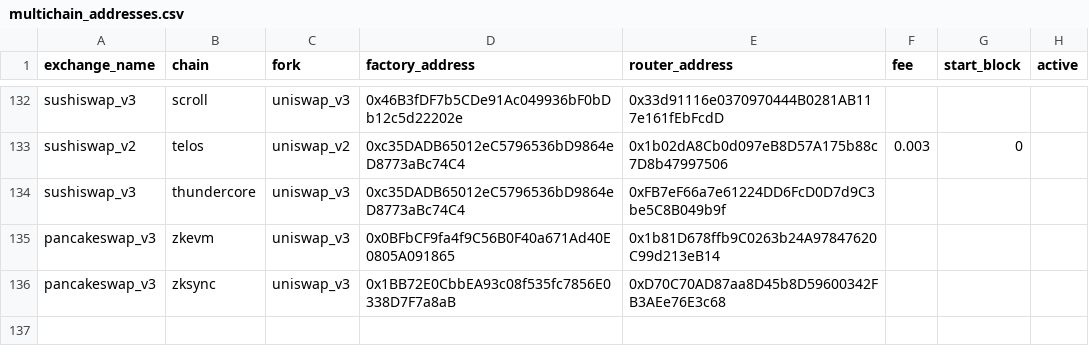
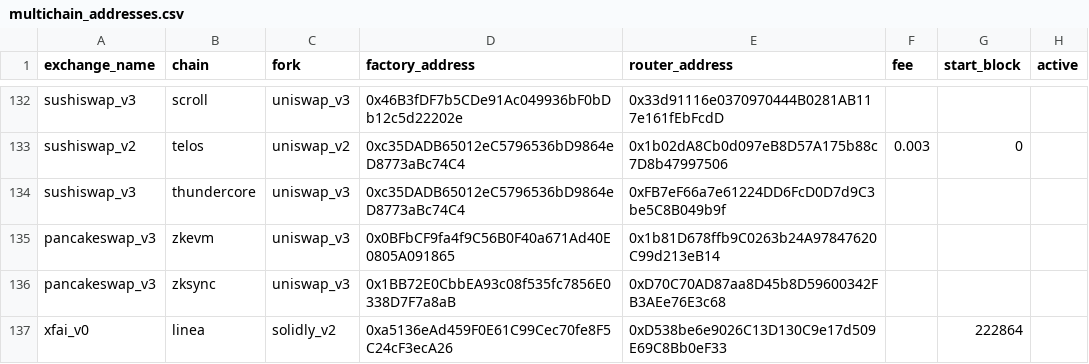
Before and after one commit to bancorprotocol/fastlane-bot, a CSV file: fastlane_bot/data/multichain_addresses.csv, drawn as a sheet; only a part is shown, gaps mark what is left out.

```diff
--- a/fastlane_bot/data/multichain_addresses.csv
+++ b/fastlane_bot/data/multichain_addresses.csv
@@ -136 +136,2 @@ pancakeswap_v3,zkevm,uniswap_v3,0x0BFbCF9fa4f9C56B0F40a671Ad40E0805A091865,0x1b8
 pancakeswap_v3,zksync,uniswap_v3,0x1BB72E0CbbEA93c08f535fc7856E0338D7F7a8aB,0xD70C70AD87aa8D45b8D59600342FB3AEe76E3c68,,,
+xfai_v0,linea,solidly_v2,0xa5136eAd459F0E61C99Cec70fe8F5C24cF3ecA26,0xD538be6e9026C13D130C9e17d509E69C8Bb0eF33,,222864,
```
Also changed, not shown: fastlane_bot/data/blockchain_data/linea/solidly_v2_event_mappings.csv, fastlane_bot/data/blockchain_data/linea/tokens.csv, 2 other files.
